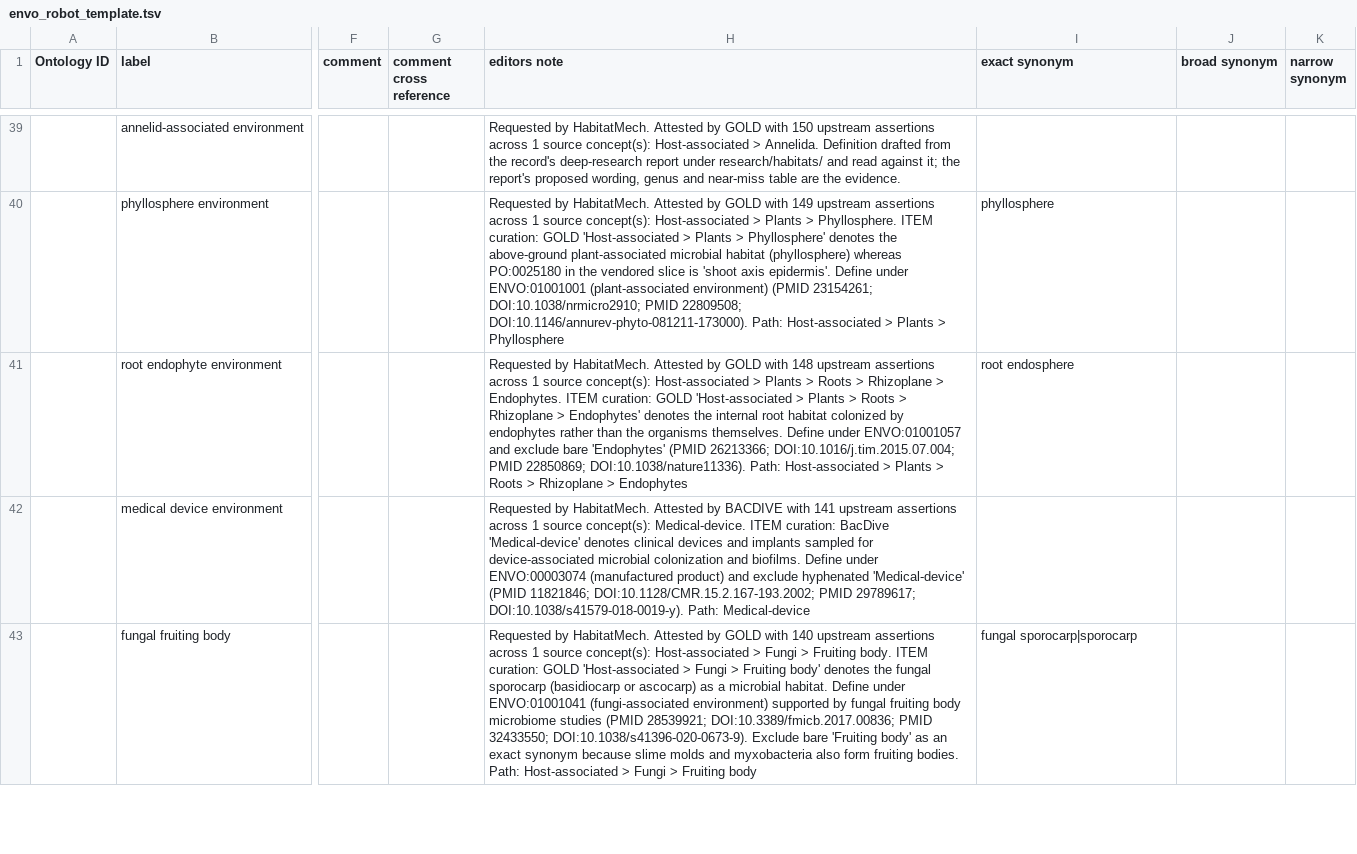
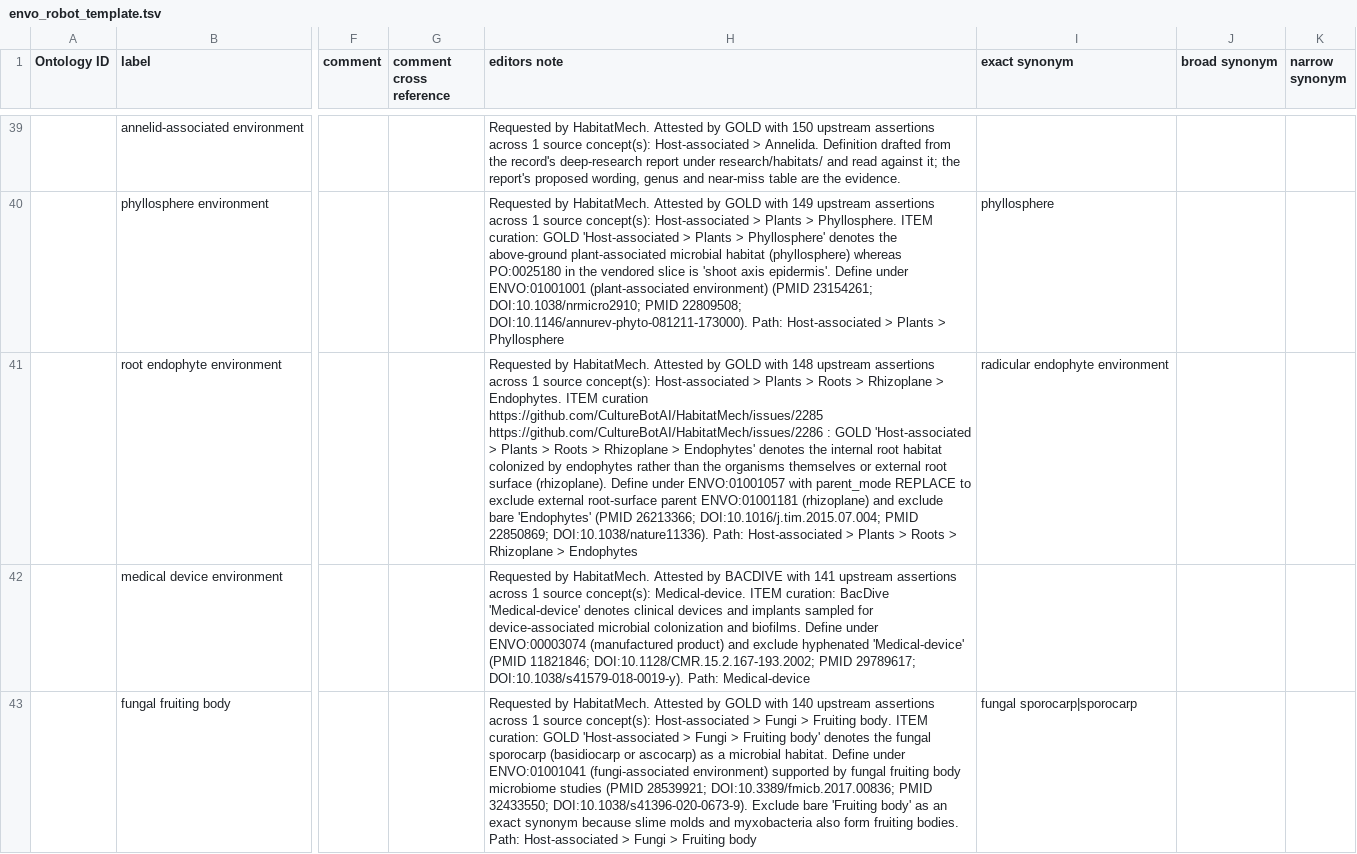
Before and after one commit to CultureBotAI/HabitatMech, a TSV file: curation/term_requests/envo_robot_template.tsv, drawn as a sheet; only a part is shown, gaps mark what is left out; the diff covers the shown part only; the diff names each change by its address in the sheet, - before the commit and + after, or states it on an @@ line.

```diff
--- a/curation/term_requests/envo_robot_template.tsv
+++ b/curation/term_requests/envo_robot_template.tsv
-H41 (editors note): …Endophytes. ITEM curation: GOLD 'Host-associated > Plants > Roots > Rhizoplane > Endophytes' denotes the internal root habitat colonized by endophytes rather than the organisms themselves. Define under ENVO:01001057 and exclude…
+H41 (editors note): …Endophytes. ITEM curation https://github.com/CultureBotAI/HabitatMech/issues/2285 https://github.com/CultureBotAI/HabitatMech/issues/2286 : GOLD 'Host-associated > Plants > Roots > Rhizoplane > Endophytes' denotes the internal root habitat colonized by endophytes rather than the organisms themselves or external root surface (rhizoplane). Define under ENVO:01001057 with parent_mode REPLACE to exclude external root-surface parent ENVO:01001181 (rhizoplane) and exclude…
-I41 (exact synonym): root endosphere
+I41 (exact synonym): radicular endophyte environment
```
Also changed, not shown: 10 edited cells elsewhere in this file, curation/decisions.tsv, curation/definition_source_label_exclusions.tsv, 54 other files.
